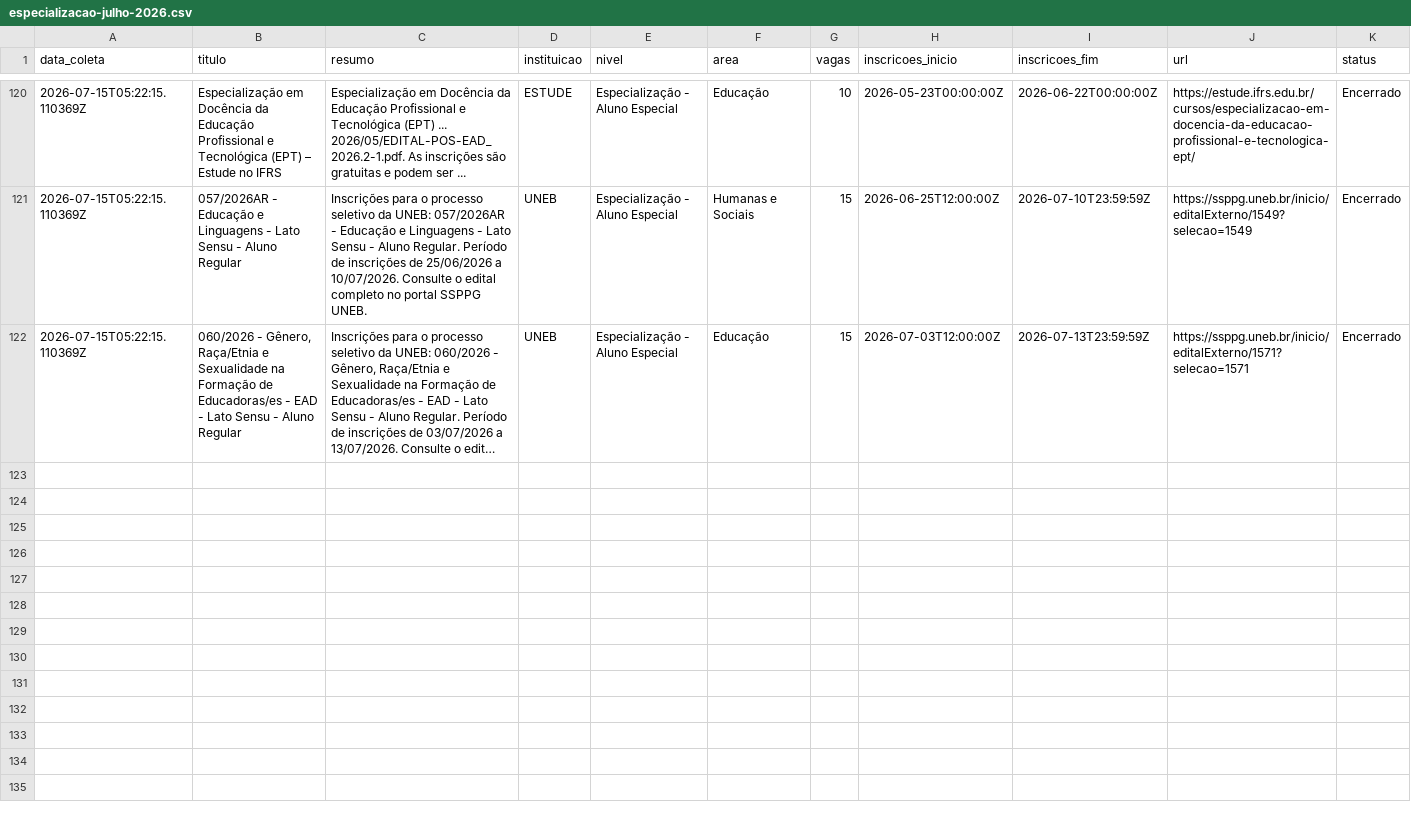
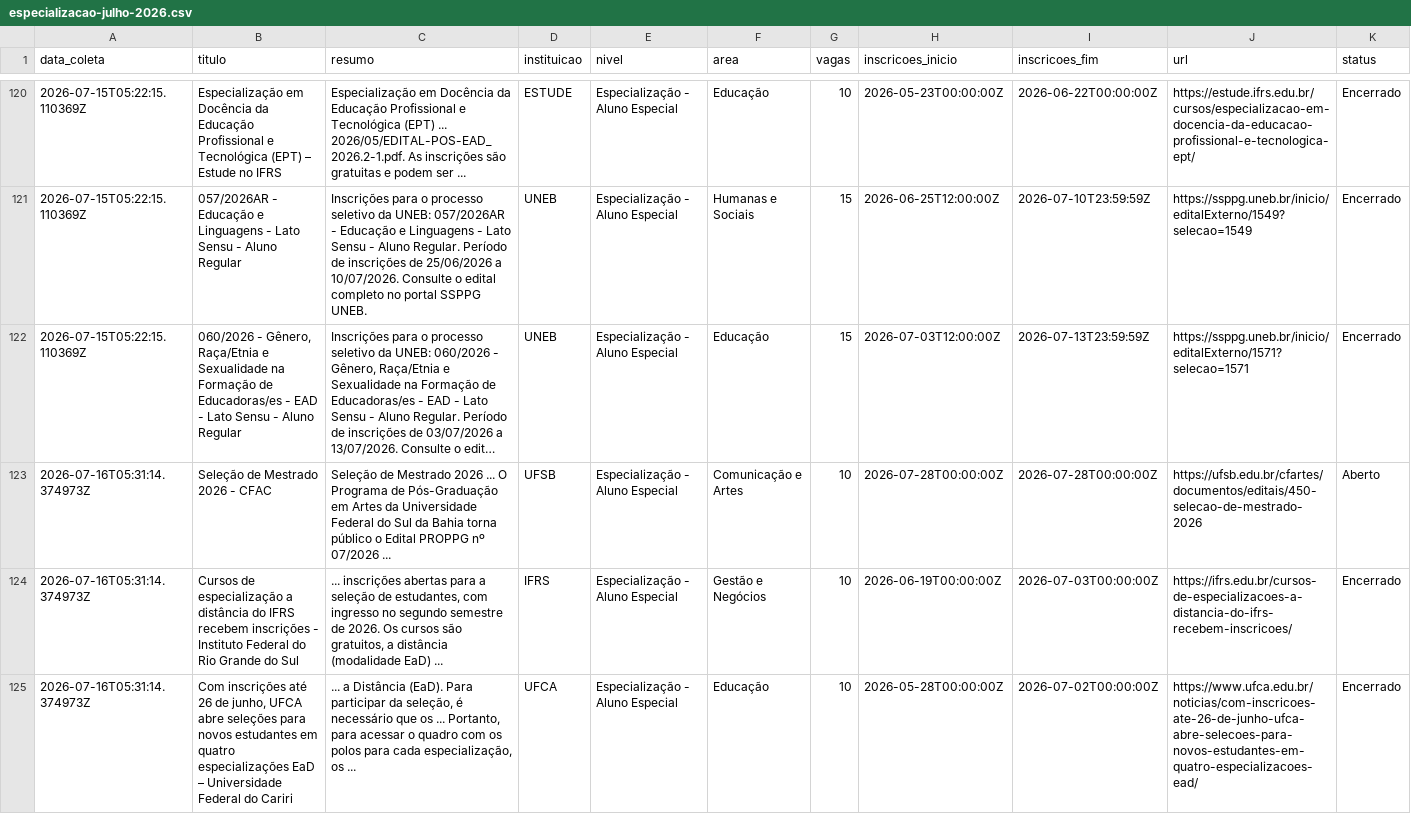
Before and after one commit to yuriluna85/pos-bahia, a CSV file: DATA/2026/07/especializacao-julho-2026.csv, drawn as a sheet; only a part is shown, gaps mark what is left out; long unchanged cells end in …; rows hold the shown columns only; the diff covers the shown part only; the diff names each change by its address in the sheet, - before the commit and + after, or states it on an @@ line.

```diff
--- a/DATA/2026/07/especializacao-julho-2026.csv
+++ b/DATA/2026/07/especializacao-julho-2026.csv
+row 123: 2026-07-16T05:31:14.374973Z | Seleção de Mestrado 2026 - CFAC | Seleção de Mestrado 2026 ... O Programa de Pós-Graduação em Artes da Universidade Federal do Sul da Bahia torna público o Edital PROPPG nº 07/2026 ... | UFSB | Especialização - Aluno Especial | Comunicação e Artes | 10 | 2026-07-28T00:00:00Z | 2026-07-28T00:00:00Z | https://ufsb.edu.br/cfartes/documentos/editais/450-selecao-de-mestrado-2026 | Aberto
+row 124: 2026-07-16T05:31:14.374973Z | Cursos de especialização a distância do IFRS recebem inscrições - Instituto Federal do Rio Grande do Sul | ... inscrições abertas para a seleção de estudantes, com ingresso no segundo semestre de 2026. Os cursos são gratuitos, a distância (modalidade EaD) ... | IFRS | Especialização - Aluno Especial | Gestão e Negócios | 10 | 2026-06-19T00:00:00Z | 2026-07-03T00:00:00Z | https://ifrs.edu.br/cursos-de-especializacoes-a-distancia-do-ifrs-recebem-inscricoes/ | Encerrado
+row 125: 2026-07-16T05:31:14.374973Z | Com inscrições até 26 de junho, UFCA abre seleções para novos estudantes em quatro especializações EaD – Universidade Federal do Cariri | ... a Distância (EaD). Para participar da seleção, é necessário que os ... Portanto, para acessar o quadro com os polos para cada especialização, os ... | UFCA | Especialização - Aluno Especial | Educação | 10 | 2026-05-28T00:00:00Z | 2026-07-02T00:00:00Z | https://www.ufca.edu.br/noticias/com-inscricoes-ate-26-de-junho-ufca-abre-selecoes-para-novos-estudantes-em-quatro-especializacoes-ead/ | Encerrado
```
Also changed, not shown: 6 added rows elsewhere in this file, 5 other files.
